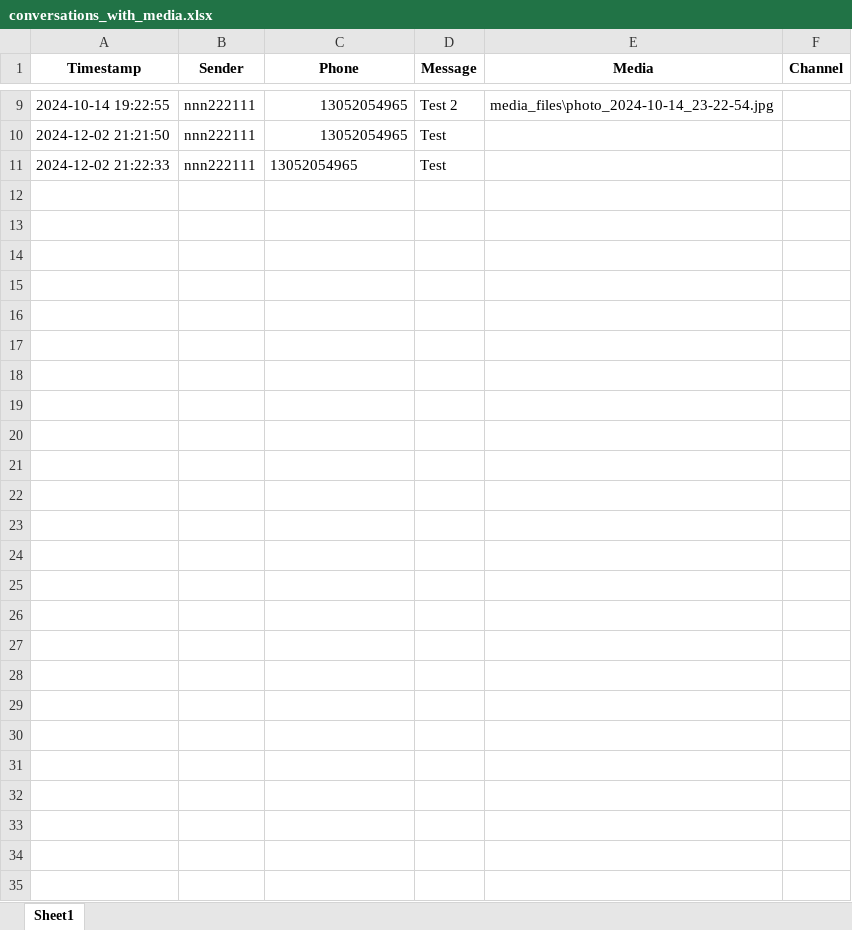
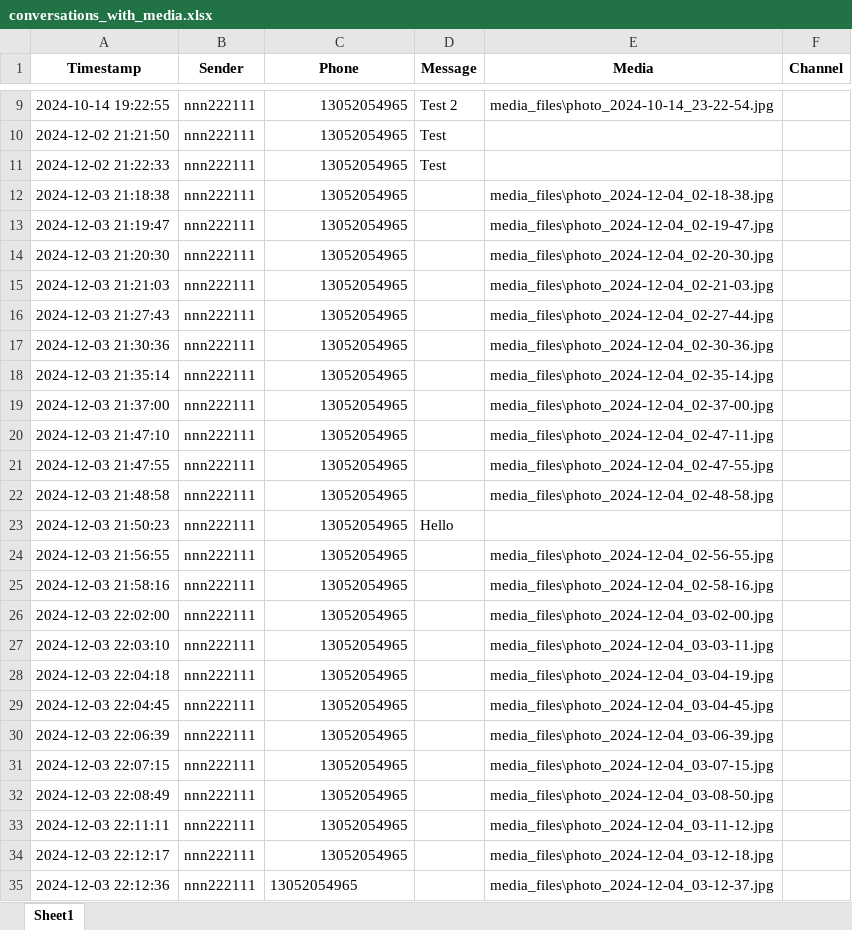
Before and after one commit to noah-dubitzky/Telethon_App, an Excel workbook: conversations_with_media.xlsx, sheet Sheet1, drawn as a sheet; only a part is shown, gaps mark what is left out; values as stored, in another font and other column widths than the file's, no borders; the diff names each change by its address in the sheet, - before the commit and + after, or states it on an @@ line.

```diff
--- a/conversations_with_media.xlsx (sheet Sheet1)
+++ b/conversations_with_media.xlsx (sheet Sheet1)
-C11 alignment: left
+C11 alignment: right
+row 12: 2024-12-03 21:18:38 | nnn222111 | 13052054965 |  | media_files\photo_2024-12-04_02-18-38.jpg
+row 13: 2024-12-03 21:19:47 | nnn222111 | 13052054965 |  | media_files\photo_2024-12-04_02-19-47.jpg
+row 14: 2024-12-03 21:20:30 | nnn222111 | 13052054965 |  | media_files\photo_2024-12-04_02-20-30.jpg
+row 15: 2024-12-03 21:21:03 | nnn222111 | 13052054965 |  | media_files\photo_2024-12-04_02-21-03.jpg
+row 16: 2024-12-03 21:27:43 | nnn222111 | 13052054965 |  | media_files\photo_2024-12-04_02-27-44.jpg
+row 17: 2024-12-03 21:30:36 | nnn222111 | 13052054965 |  | media_files\photo_2024-12-04_02-30-36.jpg
+row 18: 2024-12-03 21:35:14 | nnn222111 | 13052054965 |  | media_files\photo_2024-12-04_02-35-14.jpg
+row 19: 2024-12-03 21:37:00 | nnn222111 | 13052054965 |  | media_files\photo_2024-12-04_02-37-00.jpg
+row 20: 2024-12-03 21:47:10 | nnn222111 | 13052054965 |  | media_files\photo_2024-12-04_02-47-11.jpg
+row 21: 2024-12-03 21:47:55 | nnn222111 | 13052054965 |  | media_files\photo_2024-12-04_02-47-55.jpg
+row 22: 2024-12-03 21:48:58 | nnn222111 | 13052054965 |  | media_files\photo_2024-12-04_02-48-58.jpg
+row 23: 2024-12-03 21:50:23 | nnn222111 | 13052054965 | Hello
+row 24: 2024-12-03 21:56:55 | nnn222111 | 13052054965 |  | media_files\photo_2024-12-04_02-56-55.jpg
+row 25: 2024-12-03 21:58:16 | nnn222111 | 13052054965 |  | media_files\photo_2024-12-04_02-58-16.jpg
+row 26: 2024-12-03 22:02:00 | nnn222111 | 13052054965 |  | media_files\photo_2024-12-04_03-02-00.jpg
+row 27: 2024-12-03 22:03:10 | nnn222111 | 13052054965 |  | media_files\photo_2024-12-04_03-03-11.jpg
+row 28: 2024-12-03 22:04:18 | nnn222111 | 13052054965 |  | media_files\photo_2024-12-04_03-04-19.jpg
+row 29: 2024-12-03 22:04:45 | nnn222111 | 13052054965 |  | media_files\photo_2024-12-04_03-04-45.jpg
+row 30: 2024-12-03 22:06:39 | nnn222111 | 13052054965 |  | media_files\photo_2024-12-04_03-06-39.jpg
+row 31: 2024-12-03 22:07:15 | nnn222111 | 13052054965 |  | media_files\photo_2024-12-04_03-07-15.jpg
+row 32: 2024-12-03 22:08:49 | nnn222111 | 13052054965 |  | media_files\photo_2024-12-04_03-08-50.jpg
+row 33: 2024-12-03 22:11:11 | nnn222111 | 13052054965 |  | media_files\photo_2024-12-04_03-11-12.jpg
+row 34: 2024-12-03 22:12:17 | nnn222111 | 13052054965 |  | media_files\photo_2024-12-04_03-12-18.jpg
+row 35: 2024-12-03 22:12:36 | nnn222111 | 13052054965 |  | media_files\photo_2024-12-04_03-12-37.jpg
```
Also changed, not shown: 41 other files.
